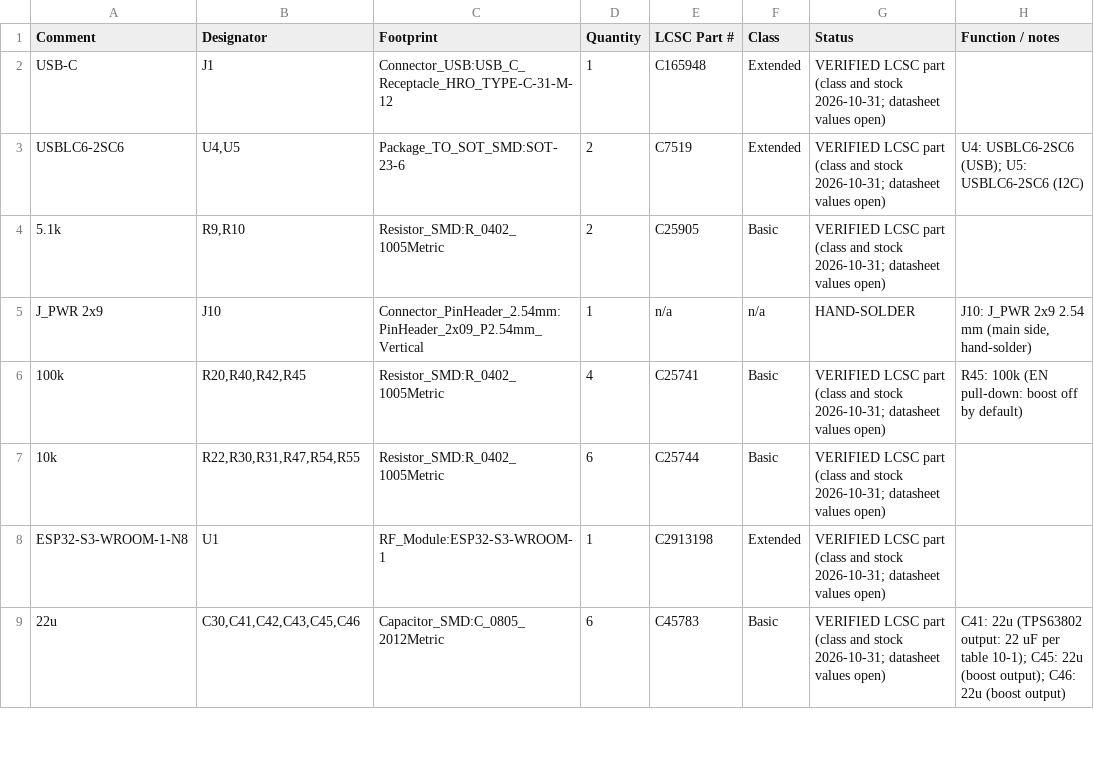
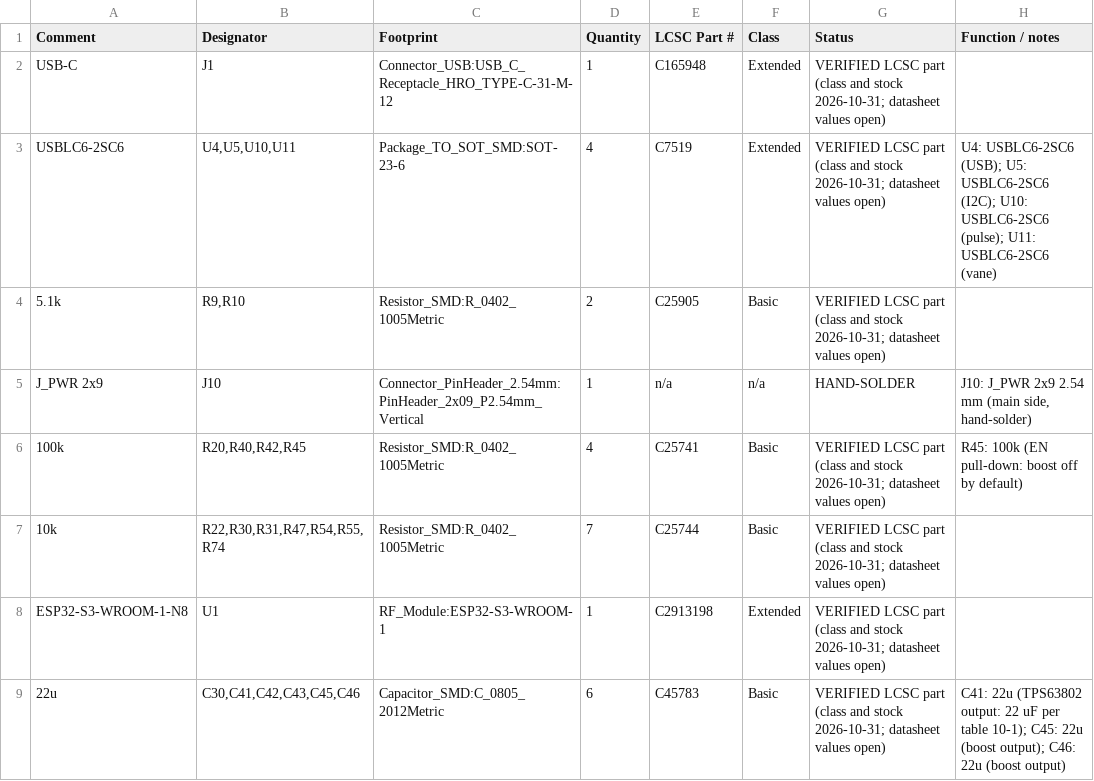
Before and after one commit to tobiwan88/esp32-weatherstation, a CSV file: hardware/main-board/bom.csv, drawn as a sheet; only a part is shown; the diff covers the shown part only.

```diff
--- a/hardware/main-board/bom.csv
+++ b/hardware/main-board/bom.csv
@@ -2,3 +2,3 @@ Comment,Designator,Footprint,Quantity,LCSC Part #,Class,Status,Function / notes
 USB-C,J1,Connector_USB:USB_C_Receptacle_HRO_TYPE-C-31-M-12,1,C165948,Extended,VERIFIED LCSC part (class and stock 2026-10-31; datasheet values open),
-USBLC6-2SC6,"U4,U5",Package_TO_SOT_SMD:SOT-23-6,2,C7519,Extended,VERIFIED LCSC part (class and stock 2026-10-31; datasheet values open),U4: USBLC6-2SC6 (USB); U5: USBLC6-2SC6 (I2C)
+USBLC6-2SC6,"U4,U5,U10,U11",Package_TO_SOT_SMD:SOT-23-6,4,C7519,Extended,VERIFIED LCSC part (class and stock 2026-10-31; datasheet values open),U4: USBLC6-2SC6 (USB); U5: USBLC6-2SC6 (I2C); U10: USBLC6-2SC6 (pulse); U11: USBLC6-2SC6 (vane)
 5.1k,"R9,R10",Resistor_SMD:R_0402_1005Metric,2,C25905,Basic,VERIFIED LCSC part (class and stock 2026-10-31; datasheet values open),
@@ -6,3 +6,3 @@ J_PWR 2x9,J10,Connector_PinHeader_2.54mm:PinHeader_2x09_P2.54mm_Vertical,1,n/a,n
 100k,"R20,R40,R42,R45",Resistor_SMD:R_0402_1005Metric,4,C25741,Basic,VERIFIED LCSC part (class and stock 2026-10-31; datasheet values open),R45: 100k (EN pull-down: boost off by default)
-10k,"R22,R30,R31,R47,R54,R55",Resistor_SMD:R_0402_1005Metric,6,C25744,Basic,VERIFIED LCSC part (class and stock 2026-10-31; datasheet values open),
+10k,"R22,R30,R31,R47,R54,R55,R74",Resistor_SMD:R_0402_1005Metric,7,C25744,Basic,VERIFIED LCSC part (class and stock 2026-10-31; datasheet values open),
 ESP32-S3-WROOM-1-N8,U1,RF_Module:ESP32-S3-WROOM-1,1,C2913198,Extended,VERIFIED LCSC part (class and stock 2026-10-31; datasheet values open),
```
Also changed, not shown: 3 added rows and 4 edited cells elsewhere in this file, 13 other files.
